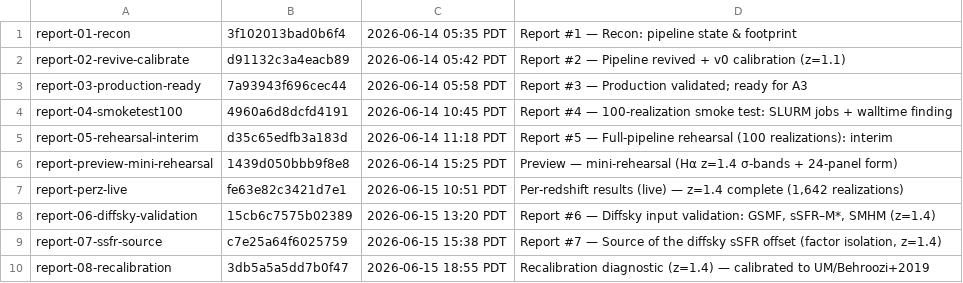
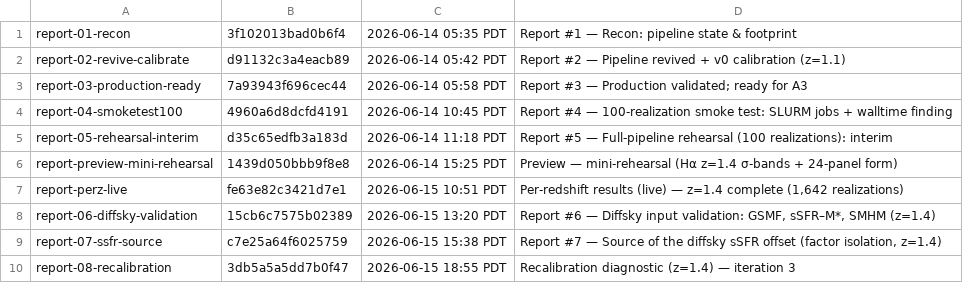
Before and after one commit to marcelo-alvarez/dashboards, a TSV file: fb342d5c5591f645ae8a459ba9a6432b/.reports.tsv, drawn as a sheet.

Commit message:
Report #8 iteration 3: data points back, sSFR diagnosis, two L_in/L_out
- GSMF and sSFR-M* panels show Tomczak+14/Whitaker+14/Schreiber+15 data points again
  (plotted data only; calibration targets stay UM/Behroozi)
- sSFR diagnosis: UM all-galaxy median is dragged down by quenched galaxies (~1.8 dex
  below the star-forming median at logM*=11); the UM star-forming median lands on the data
- LF panel shows two L_in (raw, recalibrated) and two L_out (both on Nagaraj)

```diff
--- a/fb342d5c5591f645ae8a459ba9a6432b/.reports.tsv
+++ b/fb342d5c5591f645ae8a459ba9a6432b/.reports.tsv
@@ -9,2 +9,2 @@ report-06-diffsky-validation	15cb6c7575b02389	2026-06-15 13:20 PDT	Report #6 —
 report-07-ssfr-source	c7e25a64f6025759	2026-06-15 15:38 PDT	Report #7 — Source of the diffsky sSFR offset (factor isolation, z=1.4)
-report-08-recalibration	3db5a5a5dd7b0f47	2026-06-15 18:55 PDT	Recalibration diagnostic (z=1.4) — calibrated to UM/Behroozi+2019
+report-08-recalibration	3db5a5a5dd7b0f47	2026-06-15 18:55 PDT	Recalibration diagnostic (z=1.4) — iteration 3
```
Also changed, not shown: 2 other files.
